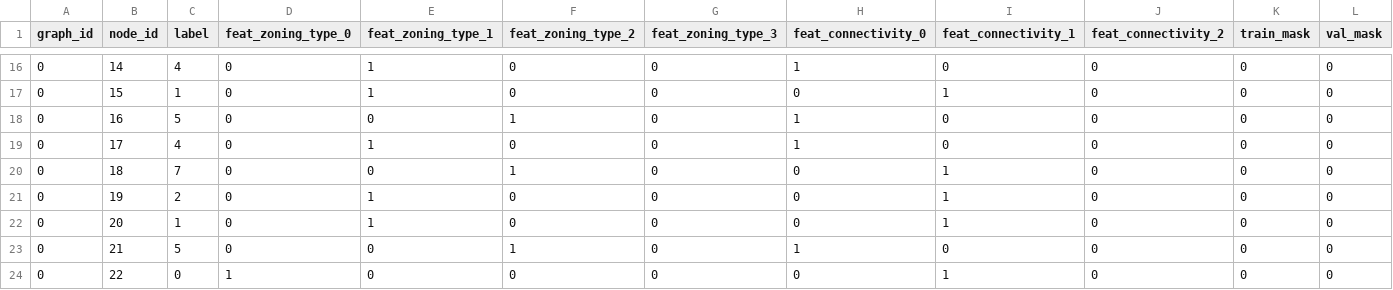
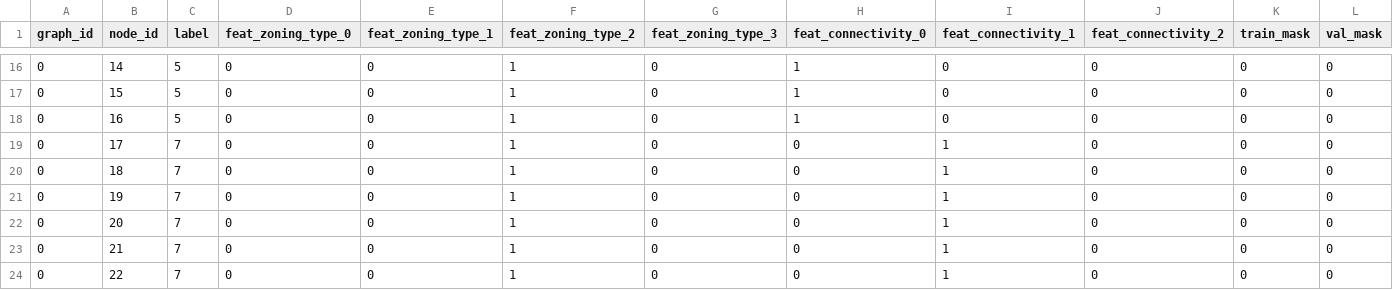
Before and after one commit to etmegla/etmaglari_gML, a CSV file: Homework04/dataset_04B/nodes.csv, drawn as a sheet; only a part is shown, gaps mark what is left out; the diff covers the shown part only; the diff names each change by its address in the sheet, - before the commit and + after, or states it on an @@ line.

```diff
--- a/Homework04/dataset_04B/nodes.csv
+++ b/Homework04/dataset_04B/nodes.csv
-C16 (label): 4
+C16 (label): 5
-E16:E17 (feat_zoning_type_1): 1
+E16:E17 (feat_zoning_type_1): 0
-F16:F17 (feat_zoning_type_2): 0
+F16:F17 (feat_zoning_type_2): 1
-C17 (label): 1
+C17 (label): 5
-H17 (feat_connectivity_0): 0
+H17 (feat_connectivity_0): 1
-I17 (feat_connectivity_1): 1
+I17 (feat_connectivity_1): 0
-C19 (label): 4
+C19 (label): 7
-E19 (feat_zoning_type_1): 1
+E19 (feat_zoning_type_1): 0
-F19 (feat_zoning_type_2): 0
+F19 (feat_zoning_type_2): 1
-H19 (feat_connectivity_0): 1
+H19 (feat_connectivity_0): 0
-I19 (feat_connectivity_1): 0
+I19 (feat_connectivity_1): 1
-C21 (label): 2
+C21 (label): 7
-E21:E22 (feat_zoning_type_1): 1
+E21:E22 (feat_zoning_type_1): 0
-F21:F22 (feat_zoning_type_2): 0
+F21:F22 (feat_zoning_type_2): 1
-C22 (label): 1
+C22 (label): 7
-C23 (label): 5
+C23 (label): 7
-H23 (feat_connectivity_0): 1
+H23 (feat_connectivity_0): 0
-I23 (feat_connectivity_1): 0
+I23 (feat_connectivity_1): 1
-C24 (label): 0
+C24 (label): 7
-D24 (feat_zoning_type_0): 1
+D24 (feat_zoning_type_0): 0
-F24 (feat_zoning_type_2): 0
+F24 (feat_zoning_type_2): 1
```
Also changed, not shown: 45 edited cells elsewhere in this file, Homework04/dataset_04B/node_predictions.csv, 2 other files.
